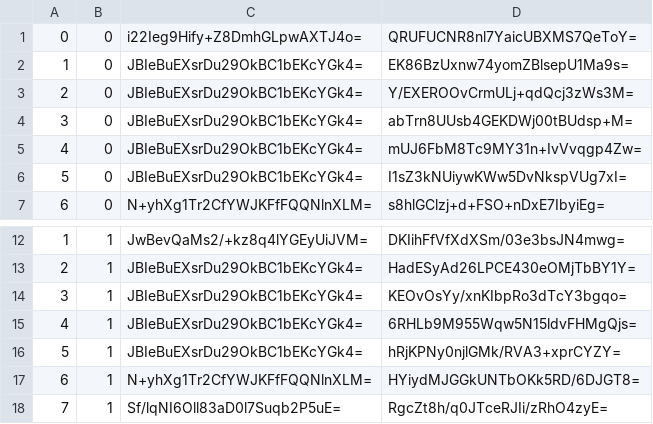
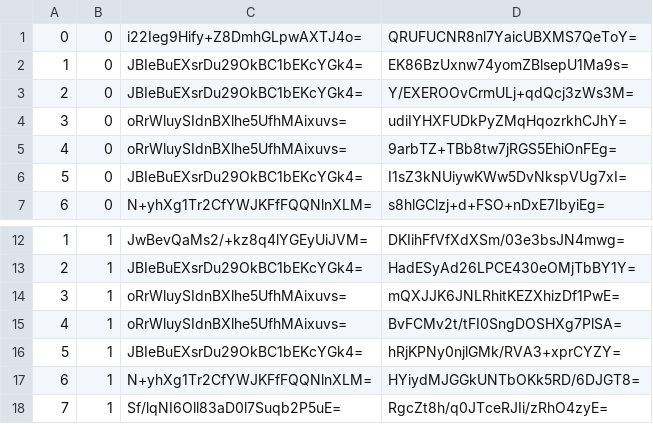
Before and after one commit to counterfitninja/chilled-overworld, a CSV file: tiles/zoom.-1/metadata/k.0.0.csv, drawn as a sheet; only a part is shown, gaps mark what is left out.

```diff
--- a/tiles/zoom.-1/metadata/k.0.0.csv
+++ b/tiles/zoom.-1/metadata/k.0.0.csv
@@ -3,4 +3,4 @@
 2,0,JBIeBuEXsrDu29OkBC1bEKcYGk4=,Y/EXEROOvCrmULj+qdQcj3zWs3M=
-3,0,JBIeBuEXsrDu29OkBC1bEKcYGk4=,abTrn8UUsb4GEKDWj00tBUdsp+M=
-4,0,JBIeBuEXsrDu29OkBC1bEKcYGk4=,mUJ6FbM8Tc9MY31n+IvVvqgp4Zw=
+3,0,oRrWluySIdnBXlhe5UfhMAixuvs=,udiIYHXFUDkPyZMqHqozrkhCJhY=
+4,0,oRrWluySIdnBXlhe5UfhMAixuvs=,9arbTZ+TBb8tw7jRGS5EhiOnFEg=
 5,0,JBIeBuEXsrDu29OkBC1bEKcYGk4=,I1sZ3kNUiywKWw5DvNkspVUg7xI=
@@ -13,4 +13,4 @@
 2,1,JBIeBuEXsrDu29OkBC1bEKcYGk4=,HadESyAd26LPCE430eOMjTbBY1Y=
-3,1,JBIeBuEXsrDu29OkBC1bEKcYGk4=,KEOvOsYy/xnKIbpRo3dTcY3bgqo=
-4,1,JBIeBuEXsrDu29OkBC1bEKcYGk4=,6RHLb9M955Wqw5N15ldvFHMgQjs=
+3,1,oRrWluySIdnBXlhe5UfhMAixuvs=,mQXJJK6JNLRhitKEZXhizDf1PwE=
+4,1,oRrWluySIdnBXlhe5UfhMAixuvs=,BvFCMv2t/tFI0SngDOSHXg7PlSA=
 5,1,JBIeBuEXsrDu29OkBC1bEKcYGk4=,hRjKPNy0njlGMk/RVA3+xprCYZY=
```
Also changed, not shown: tiles/zoom.-2/metadata/k.0.0.csv, tiles/zoom.-3/metadata/k.0.0.csv, 19 other files.
